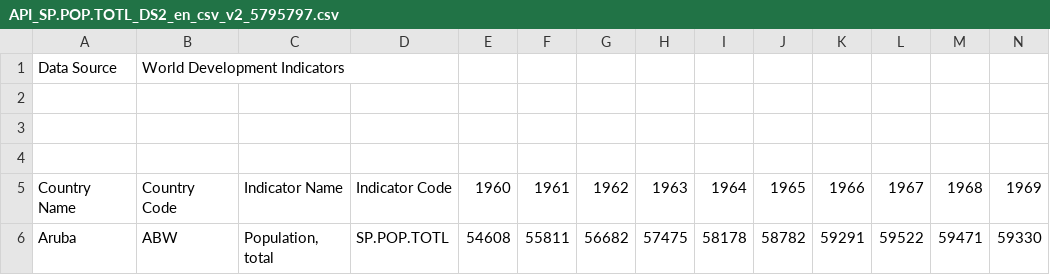
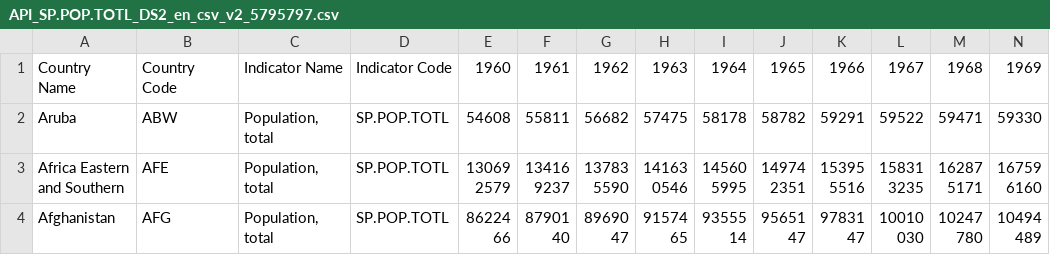
Before and after one commit to Dcoder-Nikhil/PORDIGY_DS_TASK01, a CSV file: API_SP.POP.TOTL_DS2_en_csv_v2_5795797.csv, drawn as a sheet; only a part is shown; the shorter side is filled out with more unchanged rows; rows hold the shown columns only; the diff names each change by its address in the sheet, - before the commit and + after, or states it on an @@ line.

```diff
--- a/API_SP.POP.TOTL_DS2_en_csv_v2_5795797.csv
+++ b/API_SP.POP.TOTL_DS2_en_csv_v2_5795797.csv
-row 1: Data Source | World Development Indicators
-row 2: (empty)
-row 3: (empty)
-row 4: (empty)
```
Also changed, not shown: 1 other file.
